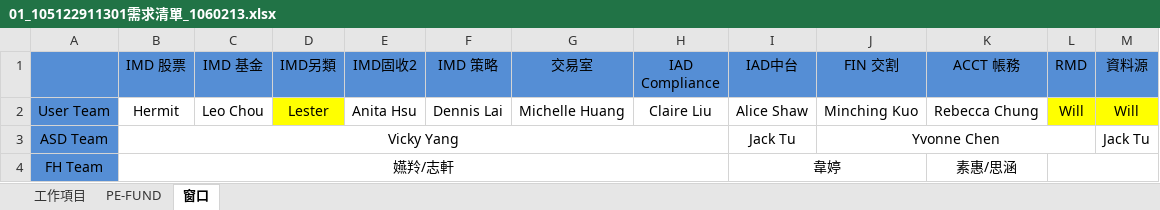
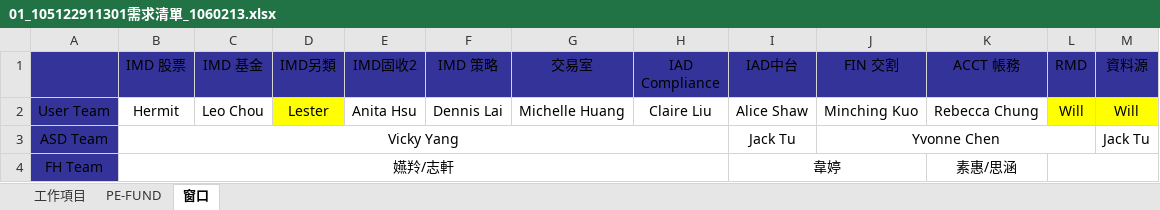
Before and after one commit to TuJack/TransferData, an Excel workbook: 05_基金及海外期貨/02_工作與需求項目/10_ASD自行測試報告/01_105122911301需求清單_1060213.xlsx, sheet 窗口, drawn as a sheet; values as stored, in another font and other column widths than the file's, no borders; the diff names each change by its address in the sheet, - before the commit and + after, or states it on an @@ line.

```diff
--- a/05_基金及海外期貨/02_工作與需求項目/10_ASD自行測試報告/01_105122911301需求清單_1060213.xlsx (sheet 窗口)
+++ b/05_基金及海外期貨/02_工作與需求項目/10_ASD自行測試報告/01_105122911301需求清單_1060213.xlsx (sheet 窗口)
-A1:M1 fill: #558ED5
+A1:M1 fill: #333399
-A2:A4 fill: #558ED5
+A2:A4 fill: #333399
```
Also changed, not shown: sheet 工作項目, sheet PE-FUND, 1 other file.
